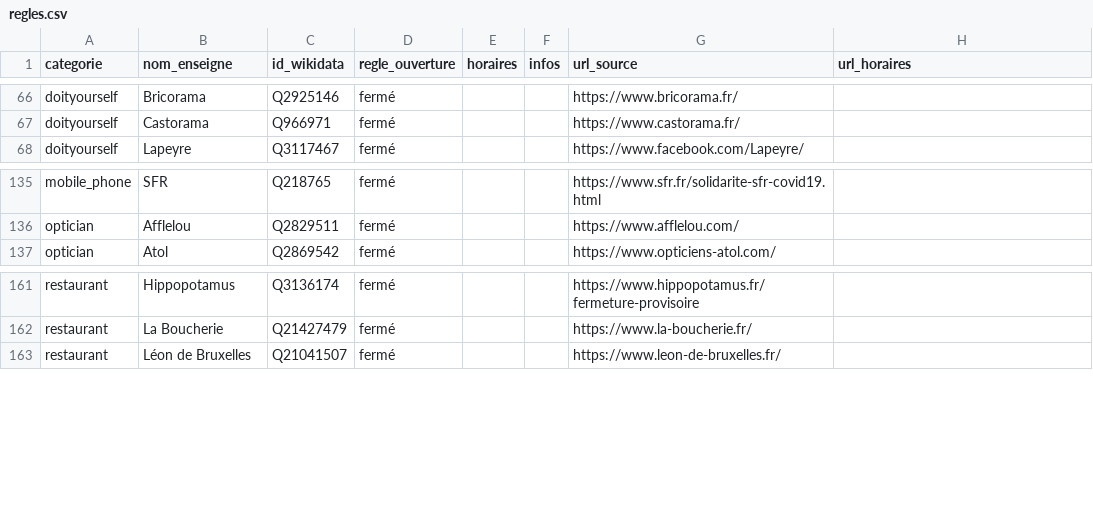
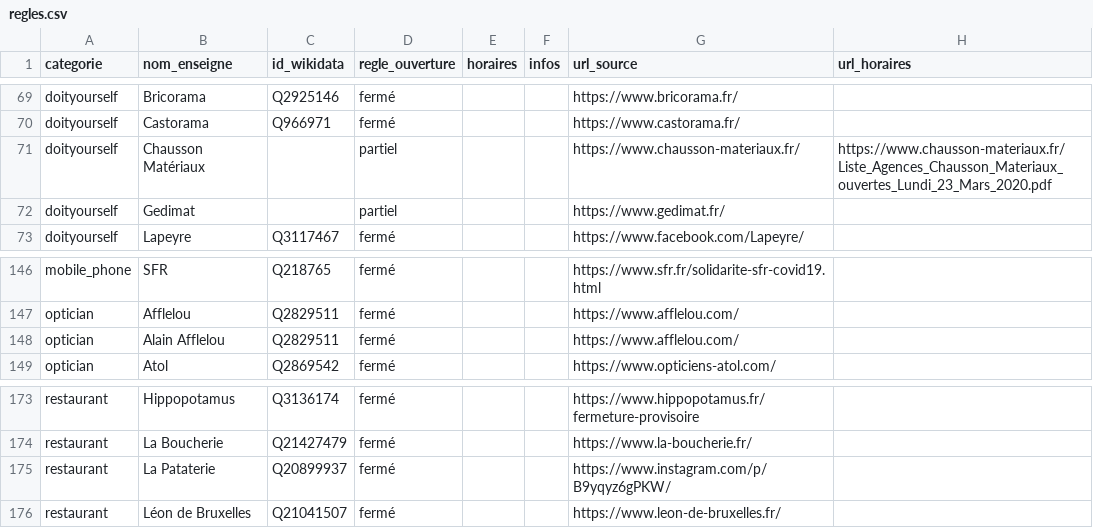
Before and after one commit to caresteouvert/Covid_enseignes, a CSV file: regles.csv, drawn as a sheet; only a part is shown, gaps mark what is left out; the diff covers the shown part only.

```diff
--- a/regles.csv
+++ b/regles.csv
@@ -67,2 +70,4 @@ doityourself,Bricorama,Q2925146,fermé,,,https://www.bricorama.fr/,
 doityourself,Castorama,Q966971,fermé,,,https://www.castorama.fr/,
+doityourself,Chausson Matériaux,,partiel,,,https://www.chausson-materiaux.fr/,https://www.chausson-materiaux.fr/Liste_Agences_Chausson_Materiaux_ouvertes_Lundi_23_Mars_2020.pdf
+doityourself,Gedimat,,partiel,,,https://www.gedimat.fr/,
 doityourself,Lapeyre,Q3117467,fermé,,,https://www.facebook.com/Lapeyre/,
@@ -136,2 +147,3 @@ mobile_phone,SFR,Q218765,fermé,,,https://www.sfr.fr/solidarite-sfr-covid19.html
 optician,Afflelou,Q2829511,fermé,,,https://www.afflelou.com/,
+optician,Alain Afflelou,Q2829511,fermé,,,https://www.afflelou.com/,
 optician,Atol,Q2869542,fermé,,,https://www.opticiens-atol.com/,
@@ -162,2 +174,3 @@ restaurant,Hippopotamus,Q3136174,fermé,,,https://www.hippopotamus.fr/fermeture-
 restaurant,La Boucherie,Q21427479,fermé,,,https://www.la-boucherie.fr/,
+restaurant,La Pataterie,Q20899937,fermé,,,https://www.instagram.com/p/B9yqyz6gPKW/,
 restaurant,Léon de Bruxelles,Q21041507,fermé,,,https://www.leon-de-bruxelles.fr/,
```
Also changed, not shown: 9 added rows elsewhere in this file, rules.csv.
